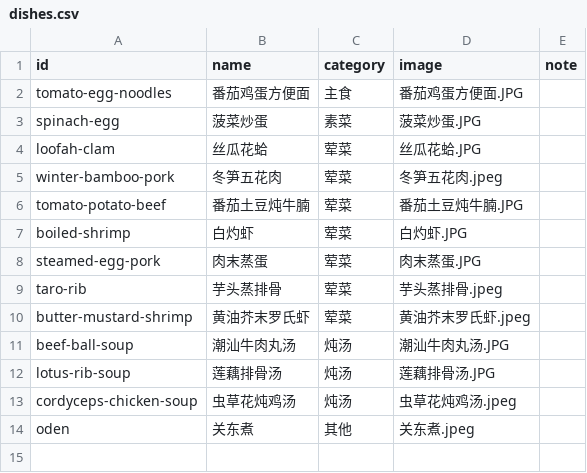
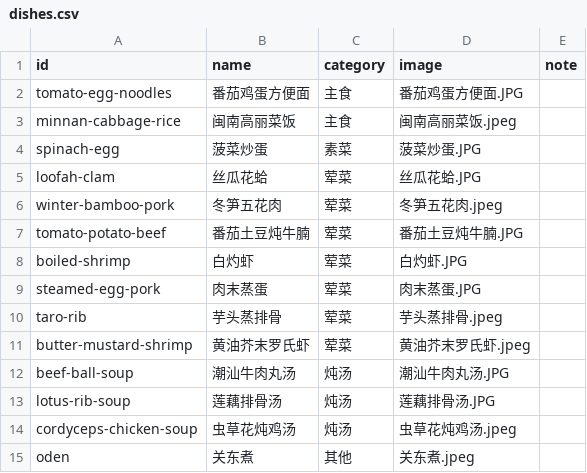
Before and after one commit to aruanruan02-beep/xiaoruan-kitchen, a CSV file: public/data/dishes.csv, drawn as a sheet.

Commit message:
Add cabbage rice dish

```diff
--- a/public/data/dishes.csv
+++ b/public/data/dishes.csv
@@ -2,2 +2,3 @@ id,name,category,image,note
 tomato-egg-noodles,番茄鸡蛋方便面,主食,番茄鸡蛋方便面.JPG,
+minnan-cabbage-rice,闽南高丽菜饭,主食,闽南高丽菜饭.jpeg,
 spinach-egg,菠菜炒蛋,素菜,菠菜炒蛋.JPG,
```
Also changed, not shown: 1 other file.
